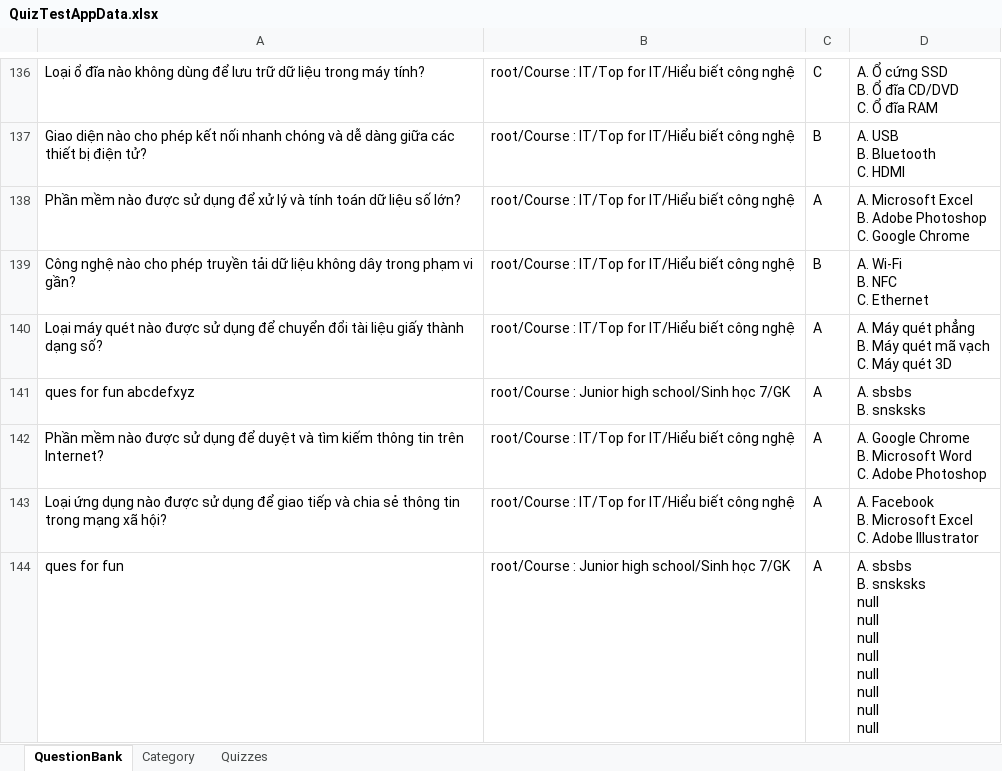
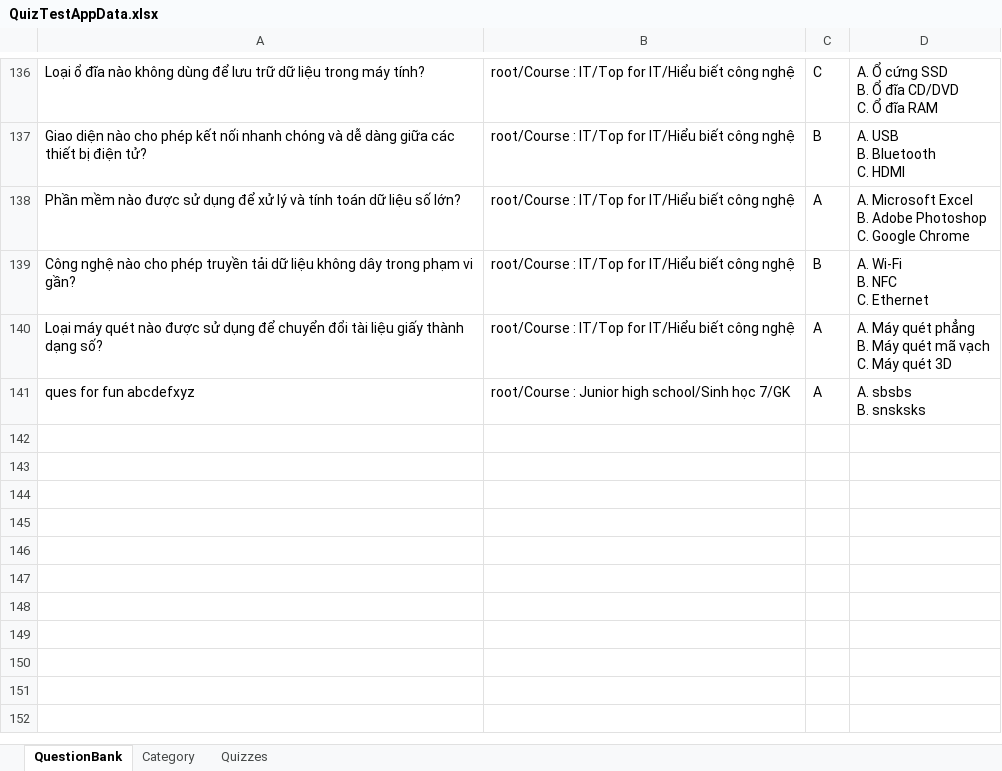
Before and after one commit to dat94-03/quiz-test-app, an Excel workbook: src/main/java/data/QuizTestAppData.xlsx, sheet QuestionBank, drawn as a sheet; only a part is shown, gaps mark what is left out; values as stored, in another font and other column widths than the file's, no borders; ↵ is a line break in a cell; the diff names each change by its address in the sheet, - before the commit and + after, or states it on an @@ line.

Commit message:
add new quiz feature

```diff
--- a/src/main/java/data/QuizTestAppData.xlsx (sheet QuestionBank)
+++ b/src/main/java/data/QuizTestAppData.xlsx (sheet QuestionBank)
-row 142: Phần mềm nào được sử dụng để duyệt và tìm kiếm thông tin trên Internet? | root/Course : IT/Top for IT/Hiểu biết công nghệ | A | A. Google Chrome ↵ B. Microsoft Word ↵ C. Adobe Photoshop
-row 143: Loại ứng dụng nào được sử dụng để giao tiếp và chia sẻ thông tin trong mạng xã hội? | root/Course : IT/Top for IT/Hiểu biết công nghệ | A | A. Facebook ↵ B. Microsoft Excel ↵ C. Adobe Illustrator
-row 144: ques for fun | root/Course : Junior high school/Sinh học 7/GK | A | A. sbsbs ↵ B. snsksks ↵ null ↵ null ↵ null ↵ null ↵ null ↵ null ↵ null ↵ null
```
Also changed, not shown: 8 other files.
